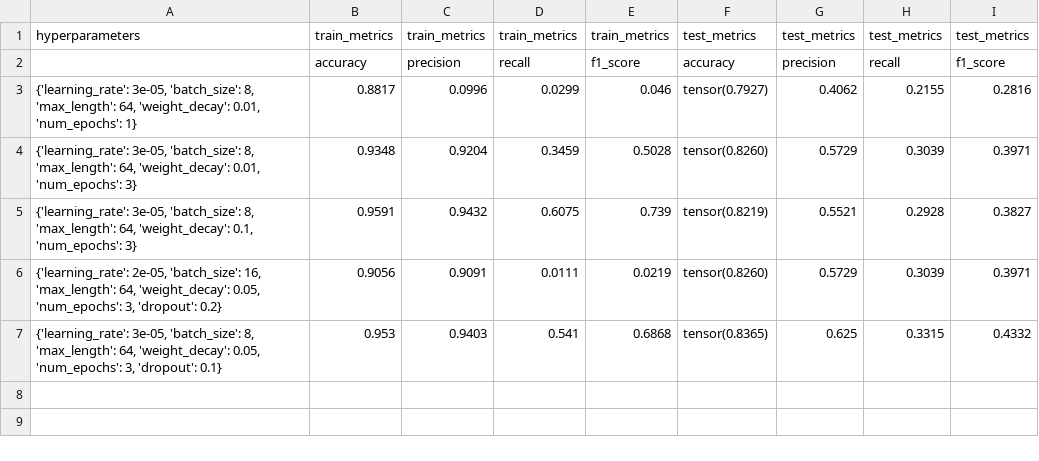
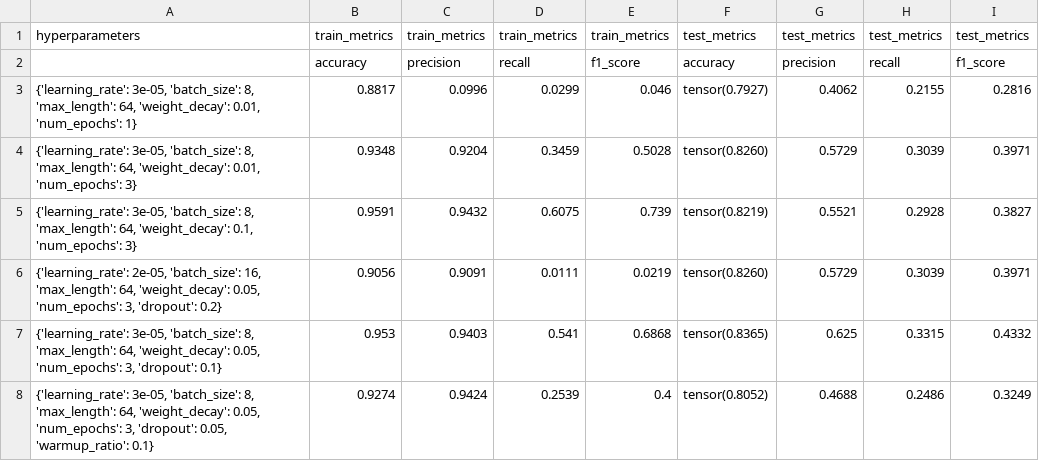
Before and after one commit to xDwake/HVD-AI-model, a CSV file: BERT_training_and_test_metrics_1000.csv, drawn as a sheet; the diff names each change by its address in the sheet, - before the commit and + after, or states it on an @@ line.

Commit message:
Add hyperparameters metrics file

```diff
--- a/BERT_training_and_test_metrics_1000.csv
+++ b/BERT_training_and_test_metrics_1000.csv
+row 8: {'learning_rate': 3e-05, 'batch_size': 8, 'max_length': 64, 'weight_decay': 0.05, 'num_epochs': 3, 'dropout': 0.05, 'warmup_ratio': 0.1} | 0.9274 | 0.9424 | 0.2539 | 0.4 | tensor(0.8052) | 0.4688 | 0.2486 | 0.3249
```
